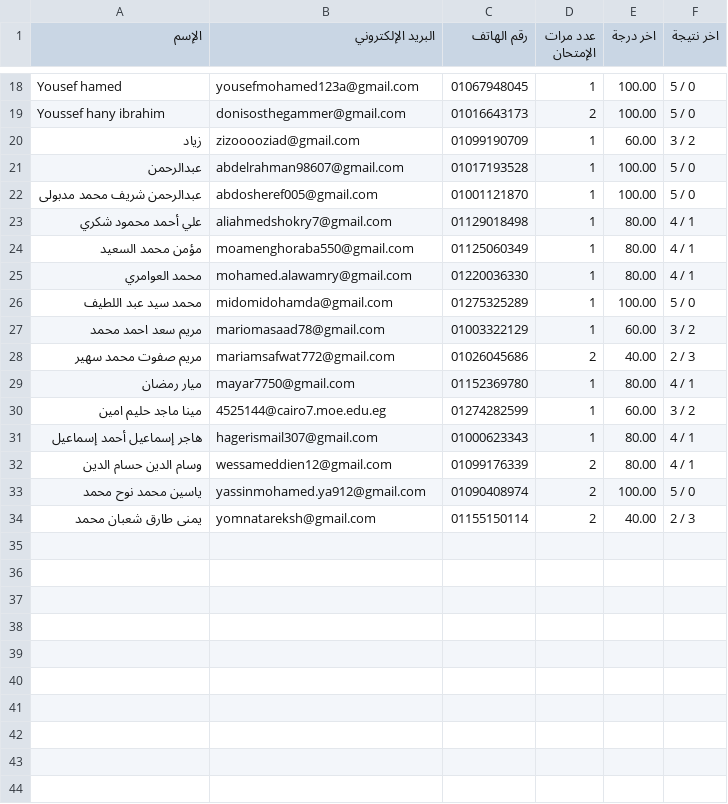
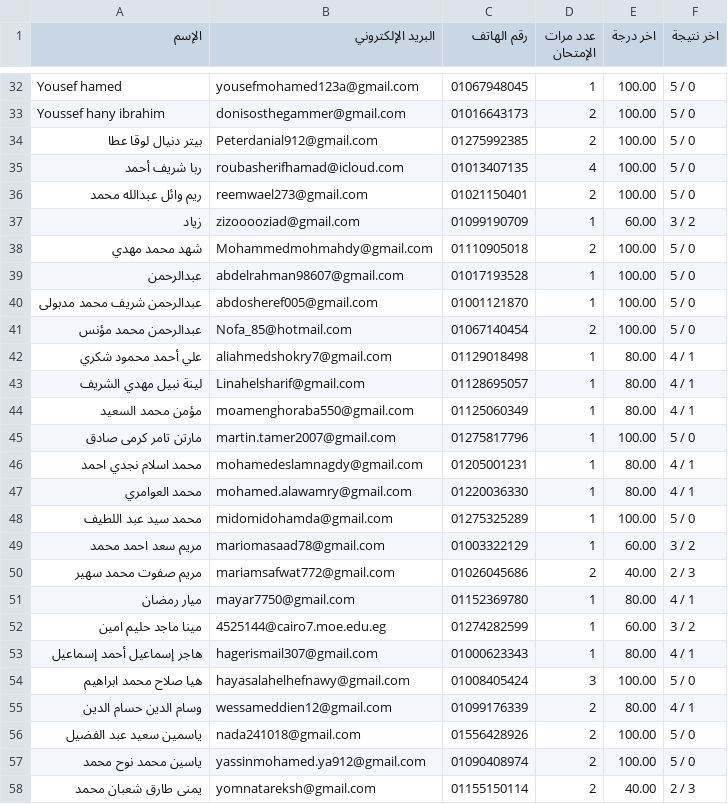
Before and after one commit to Harvovich/Marks-csv, a CSV file: 3sci.csv, drawn as a sheet; only a part is shown, gaps mark what is left out; the diff covers the shown part only.

```diff
--- a/3sci.csv
+++ b/3sci.csv
@@ -19,7 +33,15 @@
 "Youssef hany ibrahim","donisosthegammer@gmail.com","01016643173","2","100.00","5 / 0"
+"بيتر دنيال لوقا عطا","Peterdanial912@gmail.com","01275992385","2","100.00","5 / 0"
+"ربا شريف أحمد","roubasherifhamad@icloud.com","01013407135","4","100.00","5 / 0"
+"ريم وائل عبدالله محمد","reemwael273@gmail.com","01021150401","2","100.00","5 / 0"
 "زياد","zizooooziad@gmail.com","01099190709","1","60.00","3 / 2"
+"شهد محمد مهدي","Mohammedmohmahdy@gmail.com","01110905018","2","100.00","5 / 0"
 "عبدالرحمن","abdelrahman98607@gmail.com","01017193528","1","100.00","5 / 0"
 "عبدالرحمن شريف محمد مدبولى","abdosheref005@gmail.com","01001121870","1","100.00","5 / 0"
+"عبدالرحمن محمد مؤنس","Nofa_85@hotmail.com","01067140454","2","100.00","5 / 0"
 "علي أحمد محمود شكري","aliahmedshokry7@gmail.com","01129018498","1","80.00","4 / 1"
+"لينة نبيل مهدي الشريف","Linahelsharif@gmail.com","01128695057","1","80.00","4 / 1"
 "مؤمن محمد السعيد","moamenghoraba550@gmail.com","01125060349","1","80.00","4 / 1"
+"مارتن تامر كرمى صادق","martin.tamer2007@gmail.com","01275817796","1","100.00","5 / 0"
+"محمد اسلام نجدي احمد","mohamedeslamnagdy@gmail.com","01205001231","1","80.00","4 / 1"
 "محمد العوامري","mohamed.alawamry@gmail.com","01220036330","1","80.00","4 / 1"
@@ -31,3 +53,5 @@
 "هاجر إسماعيل أحمد إسماعيل","hagerismail307@gmail.com","01000623343","1","80.00","4 / 1"
+"هيا صلاح محمد ابراهيم","hayasalahelhefnawy@gmail.com","01008405424","3","100.00","5 / 0"
 "وسام الدين حسام الدين","wessameddien12@gmail.com","01099176339","2","80.00","4 / 1"
+"ياسمين سعيد عبد الفضيل","nada241018@gmail.com","01556428926","2","100.00","5 / 0"
 "ياسين محمد نوح محمد","yassinmohamed.ya912@gmail.com","01090408974","2","100.00","5 / 0"
```
Also changed, not shown: 14 added rows elsewhere in this file.
